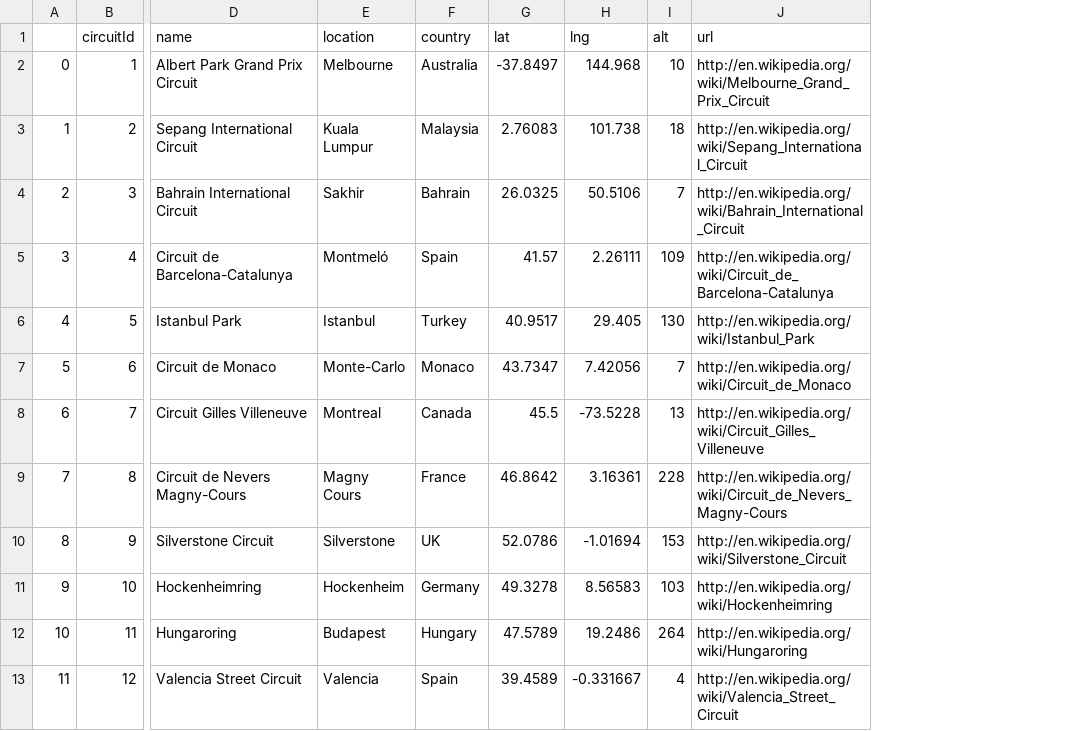
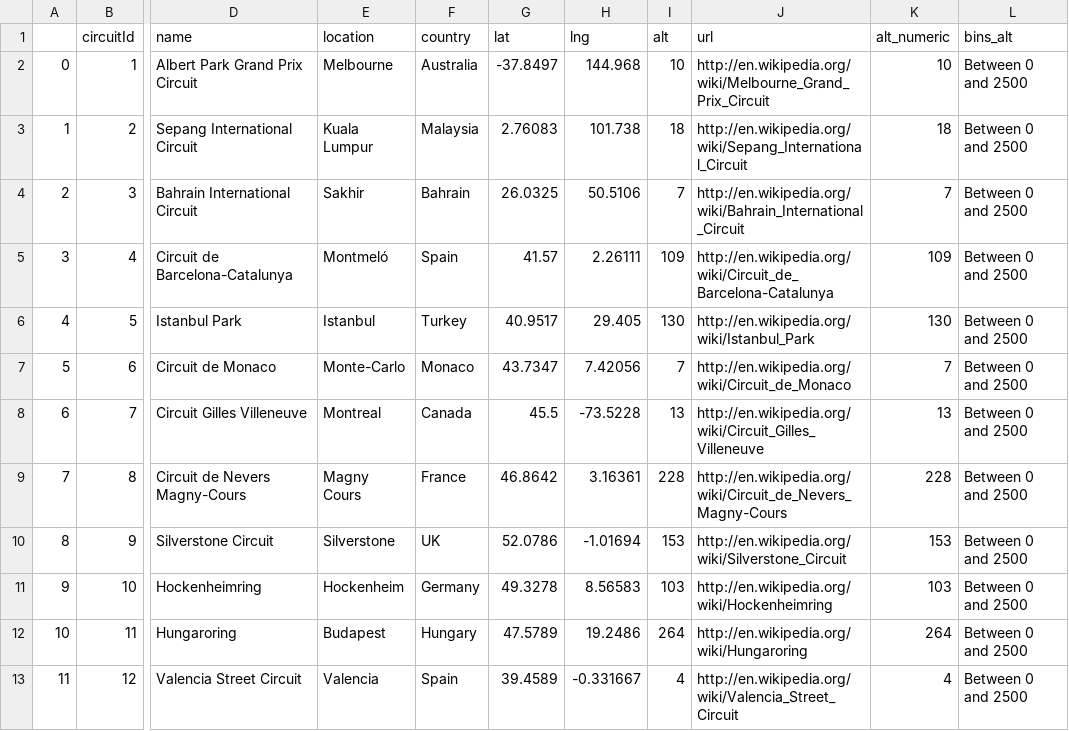
Before and after one commit to awan279/qtm151_fall_2023, a CSV file: lecture_12/data_clean/circuits.csv, drawn as a sheet; only a part is shown, gaps mark what is left out; the diff names each change by its address in the sheet, - before the commit and + after, or states it on an @@ line.

```diff
--- a/lecture_12/data_clean/circuits.csv
+++ b/lecture_12/data_clean/circuits.csv
+column K (alt_numeric), rows 2-13: 10 | 18 | 7 | 109 | 130 | 7 | 13 | 228 | 153 | 103 | 264 | 4
+column L (bins_alt), rows 2-13: all Between 0 and 2500
```
Also changed, not shown: 28 other files.
